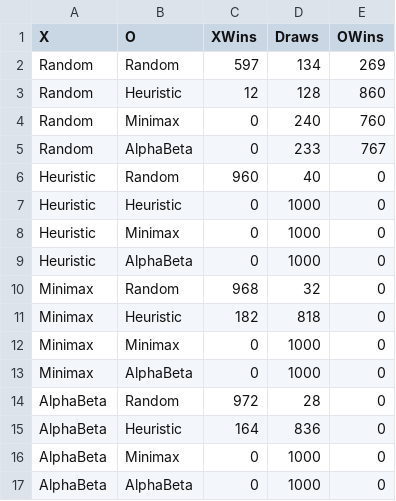
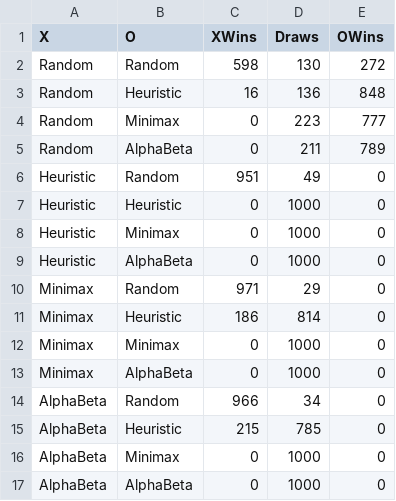
Before and after one commit to vikinacheva/Tic-Tac-Toe-Game, a CSV file: results/pairs.csv, drawn as a sheet.

```diff
--- a/results/pairs.csv
+++ b/results/pairs.csv
@@ -1,7 +1,7 @@
 X,O,XWins,Draws,OWins
-Random,Random,597,134,269
-Random,Heuristic,12,128,860
-Random,Minimax,0,240,760
-Random,AlphaBeta,0,233,767
-Heuristic,Random,960,40,0
+Random,Random,598,130,272
+Random,Heuristic,16,136,848
+Random,Minimax,0,223,777
+Random,AlphaBeta,0,211,789
+Heuristic,Random,951,49,0
 Heuristic,Heuristic,0,1000,0
@@ -9,8 +9,8 @@ Heuristic,Minimax,0,1000,0
 Heuristic,AlphaBeta,0,1000,0
-Minimax,Random,968,32,0
-Minimax,Heuristic,182,818,0
+Minimax,Random,971,29,0
+Minimax,Heuristic,186,814,0
 Minimax,Minimax,0,1000,0
 Minimax,AlphaBeta,0,1000,0
-AlphaBeta,Random,972,28,0
-AlphaBeta,Heuristic,164,836,0
+AlphaBeta,Random,966,34,0
+AlphaBeta,Heuristic,215,785,0
 AlphaBeta,Minimax,0,1000,0
```
Also changed, not shown: results/nodes.csv, 1 other file.
